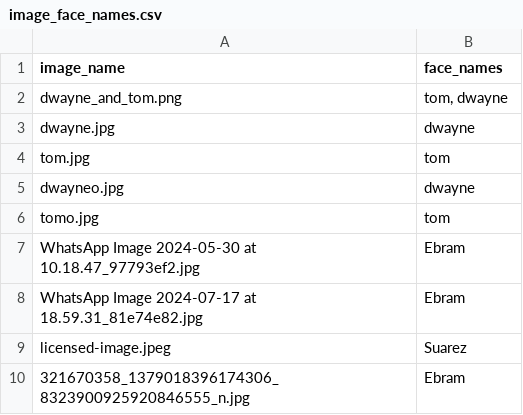
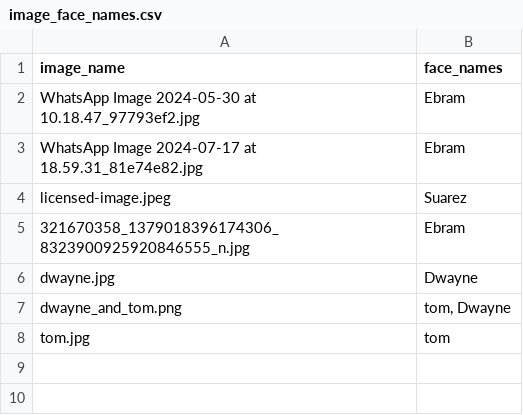
Before and after one commit to BeTechBo/Library-internship-project, a CSV file: RecognitionApplication/image_face_names.csv, drawn as a sheet.

```diff
--- a/RecognitionApplication/image_face_names.csv
+++ b/RecognitionApplication/image_face_names.csv
@@ -1,7 +1,2 @@
 image_name,face_names
-dwayne_and_tom.png,"tom, dwayne"
-dwayne.jpg,dwayne
-tom.jpg,tom
-dwayneo.jpg,dwayne
-tomo.jpg,tom
 WhatsApp Image 2024-05-30 at 10.18.47_97793ef2.jpg,Ebram
@@ -10 +5,4 @@ licensed-image.jpeg,Suarez
 321670358_1379018396174306_8323900925920846555_n.jpg,Ebram
+dwayne.jpg,Dwayne
+dwayne_and_tom.png,"tom, Dwayne"
+tom.jpg,tom
```
Also changed, not shown: RecognitionApplication/faces_data.csv, 7 other files.
